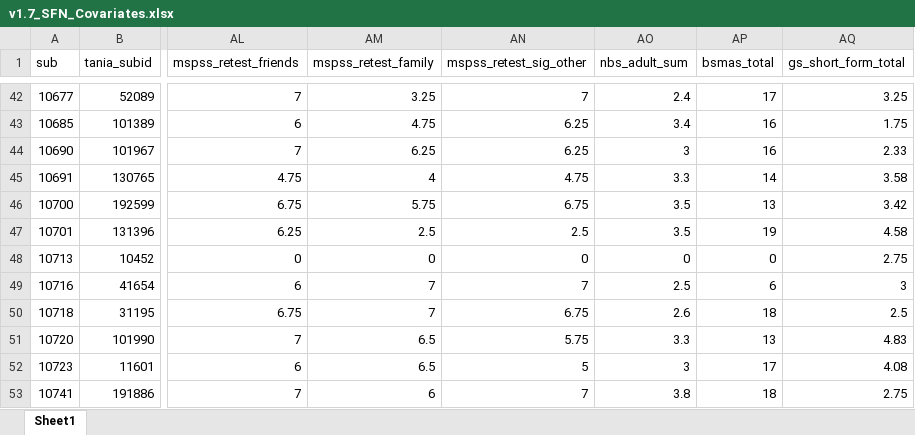
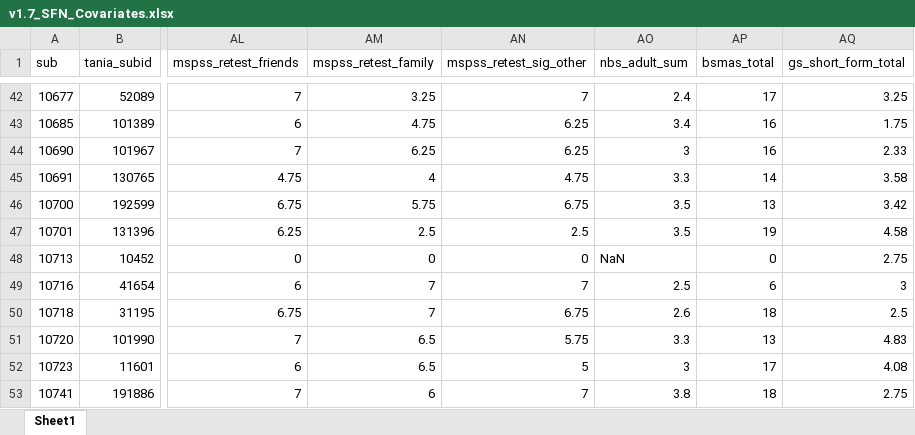
Before and after one commit to DVS-Lab/rf1-sra-data, an Excel workbook: v1.7_SFN_Covariates.xlsx, sheet Sheet1, drawn as a sheet; only a part is shown, gaps mark what is left out; values as stored, in another font and other column widths than the file's, no borders; the diff names each change by its address in the sheet, - before the commit and + after, or states it on an @@ line.

Commit message:
updated NBS zero to NaN for Jimmy

```diff
--- a/v1.7_SFN_Covariates.xlsx (sheet Sheet1)
+++ b/v1.7_SFN_Covariates.xlsx (sheet Sheet1)
-AO48 (nbs_adult_sum): 0
+AO48 (nbs_adult_sum): NaN
```
